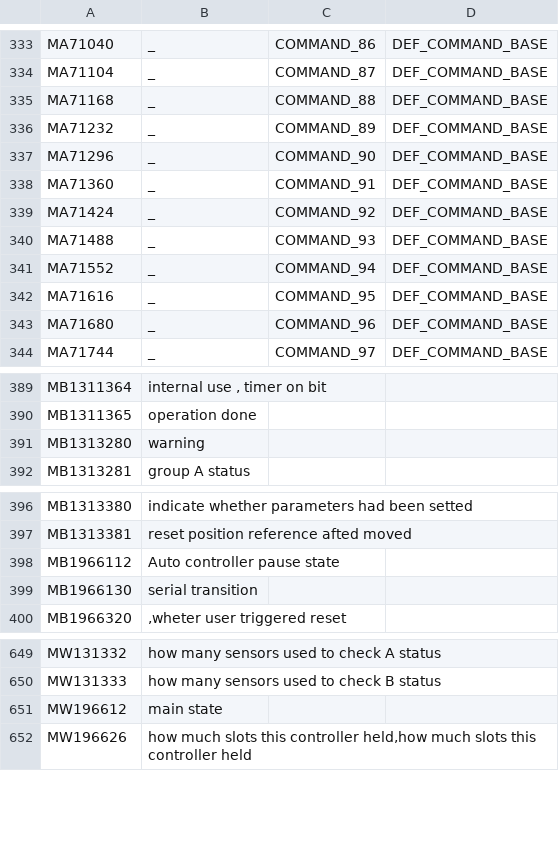
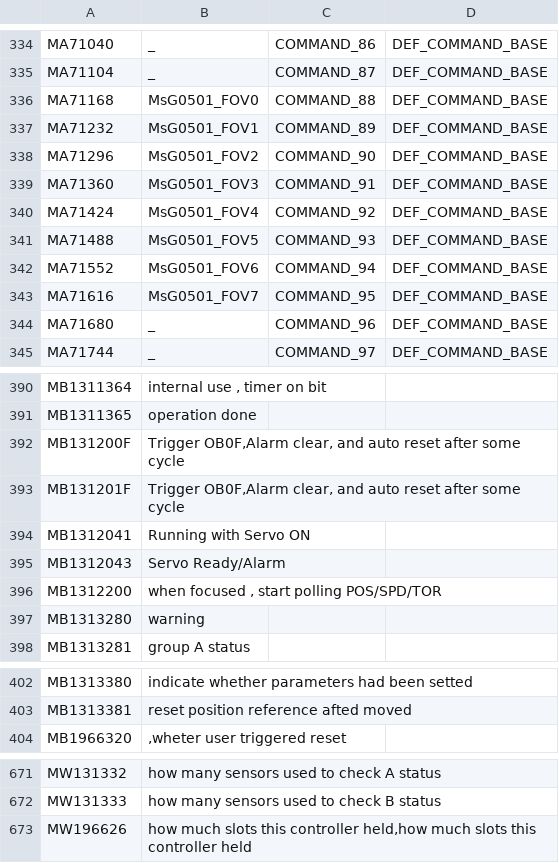
Before and after one commit to smandyscom/hsal1_main, a CSV file: global_var.csv, drawn as a sheet; only a part is shown, gaps mark what is left out; the diff covers the shown part only.

```diff
--- a/global_var.csv
+++ b/global_var.csv
@@ -334,10 +335,10 @@ MA71040,_,COMMAND_86,DEF_COMMAND_BASE
 MA71104,_,COMMAND_87,DEF_COMMAND_BASE
-MA71168,_,COMMAND_88,DEF_COMMAND_BASE
-MA71232,_,COMMAND_89,DEF_COMMAND_BASE
-MA71296,_,COMMAND_90,DEF_COMMAND_BASE
-MA71360,_,COMMAND_91,DEF_COMMAND_BASE
-MA71424,_,COMMAND_92,DEF_COMMAND_BASE
-MA71488,_,COMMAND_93,DEF_COMMAND_BASE
-MA71552,_,COMMAND_94,DEF_COMMAND_BASE
-MA71616,_,COMMAND_95,DEF_COMMAND_BASE
+MA71168,MsG0501_FOV0,COMMAND_88,DEF_COMMAND_BASE
+MA71232,MsG0501_FOV1,COMMAND_89,DEF_COMMAND_BASE
+MA71296,MsG0501_FOV2,COMMAND_90,DEF_COMMAND_BASE
+MA71360,MsG0501_FOV3,COMMAND_91,DEF_COMMAND_BASE
+MA71424,MsG0501_FOV4,COMMAND_92,DEF_COMMAND_BASE
+MA71488,MsG0501_FOV5,COMMAND_93,DEF_COMMAND_BASE
+MA71552,MsG0501_FOV6,COMMAND_94,DEF_COMMAND_BASE
+MA71616,MsG0501_FOV7,COMMAND_95,DEF_COMMAND_BASE
 MA71680,_,COMMAND_96,DEF_COMMAND_BASE
@@ -390,2 +391,7 @@ MB1311364,"internal use , timer on bit",,
 MB1311365,operation done,,
+MB131200F,"Trigger OB0F,Alarm clear, and auto reset after some cycle",,
+MB131201F,"Trigger OB0F,Alarm clear, and auto reset after some cycle",,
+MB1312041,Running with Servo ON,,
+MB1312043,Servo Ready/Alarm,,
+MB1312200,"when focused , start polling POS/SPD/TOR",,
 MB1313280,warning,,
@@ -397,4 +403,2 @@ MB1313380,indicate whether parameters had been setted,,
 MB1313381,reset position reference afted moved,,
-MB1966112,Auto controller pause state,,
-MB1966130,serial transition,,
 MB1966320,",wheter user triggered reset",,
@@ -650,3 +672,2 @@ MW131332,how many sensors used to check A status,,
 MW131333,how many sensors used to check B status,,
-MW196612,main state,,
 MW196626,"how much slots this controller held,how much slots this controller held",,
```
Also changed, not shown: 19 added rows elsewhere in this file, 2 other files.
